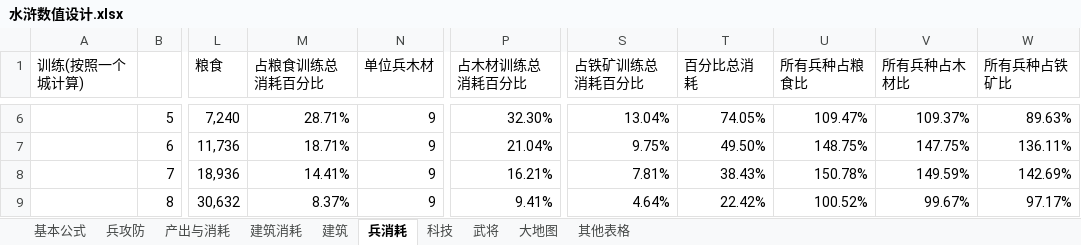
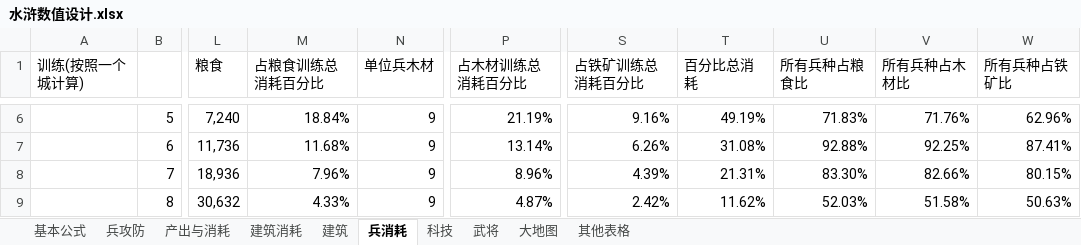
Before and after one commit to chuckeytang/seed_ex, an Excel workbook: 文稿/水浒数值设计.xlsx, sheet 兵消耗, drawn as a sheet; only a part is shown, gaps mark what is left out; values as stored, in another font and other column widths than the file's, no cell formats; charts and pictures not drawn; the diff covers the shown part only; the diff names each change by its address in the sheet, - before the commit and + after, or states it on an @@ line.

```diff
--- a/文稿/水浒数值设计.xlsx (sheet 兵消耗)
+++ b/文稿/水浒数值设计.xlsx (sheet 兵消耗)
-M6 (占粮食训练总消耗百分比): 28.71%
+M6 (占粮食训练总消耗百分比): 18.84%
-P6 (占木材训练总消耗百分比): 32.30%
+P6 (占木材训练总消耗百分比): 21.19%
-S6 (占铁矿训练总消耗百分比): 13.04%
+S6 (占铁矿训练总消耗百分比): 9.16%
-T6 (百分比总消耗): 74.05%
+T6 (百分比总消耗): 49.19%
-U6 (所有兵种占粮食比): 109.47%
+U6 (所有兵种占粮食比): 71.83%
-V6 (所有兵种占木材比): 109.37%
+V6 (所有兵种占木材比): 71.76%
-W6 (所有兵种占铁矿比): 89.63%
+W6 (所有兵种占铁矿比): 62.96%
-M7 (占粮食训练总消耗百分比): 18.71%
+M7 (占粮食训练总消耗百分比): 11.68%
-P7 (占木材训练总消耗百分比): 21.04%
+P7 (占木材训练总消耗百分比): 13.14%
-S7 (占铁矿训练总消耗百分比): 9.75%
+S7 (占铁矿训练总消耗百分比): 6.26%
-T7 (百分比总消耗): 49.50%
+T7 (百分比总消耗): 31.08%
-U7 (所有兵种占粮食比): 148.75%
+U7 (所有兵种占粮食比): 92.88%
-V7 (所有兵种占木材比): 147.75%
+V7 (所有兵种占木材比): 92.25%
-W7 (所有兵种占铁矿比): 136.11%
+W7 (所有兵种占铁矿比): 87.41%
-M8 (占粮食训练总消耗百分比): 14.41%
+M8 (占粮食训练总消耗百分比): 7.96%
-P8 (占木材训练总消耗百分比): 16.21%
+P8 (占木材训练总消耗百分比): 8.96%
-S8 (占铁矿训练总消耗百分比): 7.81%
+S8 (占铁矿训练总消耗百分比): 4.39%
-T8 (百分比总消耗): 38.43%
+T8 (百分比总消耗): 21.31%
-U8 (所有兵种占粮食比): 150.78%
+U8 (所有兵种占粮食比): 83.30%
-V8 (所有兵种占木材比): 149.59%
+V8 (所有兵种占木材比): 82.66%
-W8 (所有兵种占铁矿比): 142.69%
+W8 (所有兵种占铁矿比): 80.15%
-M9 (占粮食训练总消耗百分比): 8.37%
+M9 (占粮食训练总消耗百分比): 4.33%
-P9 (占木材训练总消耗百分比): 9.41%
+P9 (占木材训练总消耗百分比): 4.87%
-S9 (占铁矿训练总消耗百分比): 4.64%
+S9 (占铁矿训练总消耗百分比): 2.42%
-T9 (百分比总消耗): 22.42%
+T9 (百分比总消耗): 11.62%
-U9 (所有兵种占粮食比): 100.52%
+U9 (所有兵种占粮食比): 52.03%
-V9 (所有兵种占木材比): 99.67%
+V9 (所有兵种占木材比): 51.58%
-W9 (所有兵种占铁矿比): 97.17%
+W9 (所有兵种占铁矿比): 50.63%
```
Also changed, not shown: 891 edited cells elsewhere in this sheet, sheet 建筑消耗, sheet 武将, sheet 产出与消耗, sheet 兵攻防, sheet 建筑, sheet 其他表格, 1 more sheet, cell formats, formulas that keep their value, charts or pictures, 2 other files.
